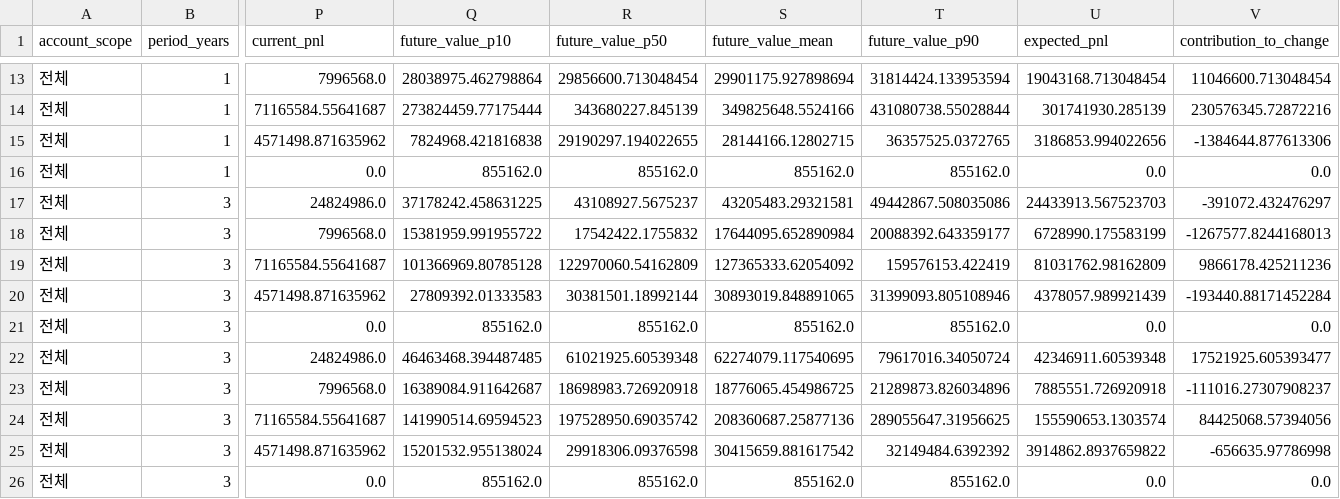
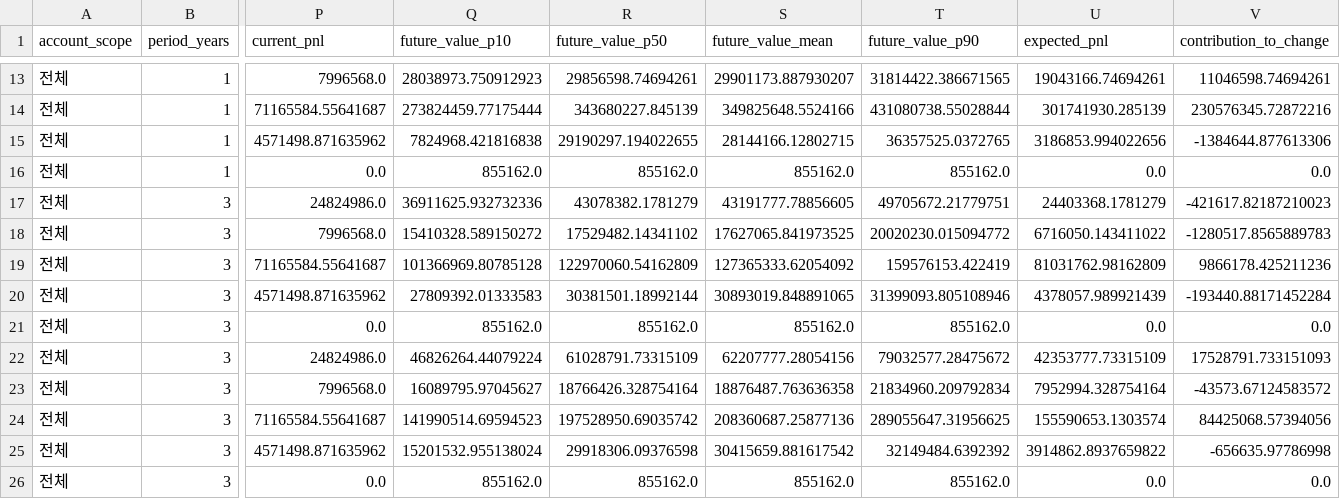
Before and after one commit to CRCBIT/GPT4O_BITCOIN_2, a CSV file: published/portfolio_components.csv, drawn as a sheet; only a part is shown, gaps mark what is left out; the diff covers the shown part only; the diff names each change by its address in the sheet, - before the commit and + after, or states it on an @@ line.

```diff
--- a/published/portfolio_components.csv
+++ b/published/portfolio_components.csv
-Q13 (future_value_p10): 28038975.462798864
+Q13 (future_value_p10): 28038973.750912923
-R13 (future_value_p50): 29856600.713048454
+R13 (future_value_p50): 29856598.74694261
-S13 (future_value_mean): 29901175.927898694
+S13 (future_value_mean): 29901173.887930207
-T13 (future_value_p90): 31814424.133953594
+T13 (future_value_p90): 31814422.386671565
-U13 (expected_pnl): 19043168.713048454
+U13 (expected_pnl): 19043166.74694261
-V13 (contribution_to_change): 11046600.713048454
+V13 (contribution_to_change): 11046598.74694261
-Q17 (future_value_p10): 37178242.458631225
+Q17 (future_value_p10): 36911625.932732336
-R17 (future_value_p50): 43108927.5675237
+R17 (future_value_p50): 43078382.1781279
-S17 (future_value_mean): 43205483.29321581
+S17 (future_value_mean): 43191777.78856605
-T17 (future_value_p90): 49442867.508035086
+T17 (future_value_p90): 49705672.21779751
-U17 (expected_pnl): 24433913.567523703
+U17 (expected_pnl): 24403368.1781279
-V17 (contribution_to_change): -391072.432476297
+V17 (contribution_to_change): -421617.82187210023
-Q18 (future_value_p10): 15381959.991955722
+Q18 (future_value_p10): 15410328.589150272
-R18 (future_value_p50): 17542422.1755832
+R18 (future_value_p50): 17529482.14341102
-S18 (future_value_mean): 17644095.652890984
+S18 (future_value_mean): 17627065.841973525
-T18 (future_value_p90): 20088392.643359177
+T18 (future_value_p90): 20020230.015094772
-U18 (expected_pnl): 6728990.175583199
+U18 (expected_pnl): 6716050.143411022
-V18 (contribution_to_change): -1267577.8244168013
+V18 (contribution_to_change): -1280517.8565889783
-Q22 (future_value_p10): 46463468.394487485
+Q22 (future_value_p10): 46826264.44079224
-R22 (future_value_p50): 61021925.60539348
+R22 (future_value_p50): 61028791.73315109
-S22 (future_value_mean): 62274079.117540695
+S22 (future_value_mean): 62207777.28054156
-T22 (future_value_p90): 79617016.34050724
+T22 (future_value_p90): 79032577.28475672
-U22 (expected_pnl): 42346911.60539348
+U22 (expected_pnl): 42353777.73315109
-V22 (contribution_to_change): 17521925.605393477
+V22 (contribution_to_change): 17528791.733151093
-Q23 (future_value_p10): 16389084.911642687
+Q23 (future_value_p10): 16089795.97045627
-R23 (future_value_p50): 18698983.726920918
+R23 (future_value_p50): 18766426.328754164
-S23 (future_value_mean): 18776065.454986725
+S23 (future_value_mean): 18876487.763636358
-T23 (future_value_p90): 21289873.826034896
+T23 (future_value_p90): 21834960.209792834
-U23 (expected_pnl): 7885551.726920918
+U23 (expected_pnl): 7952994.328754164
-V23 (contribution_to_change): -111016.27307908237
+V23 (contribution_to_change): -43573.67124583572
```
Also changed, not shown: 150 edited cells elsewhere in this file, published/decision_levels.csv, published/portfolio_forecast.csv, 9 other files.
